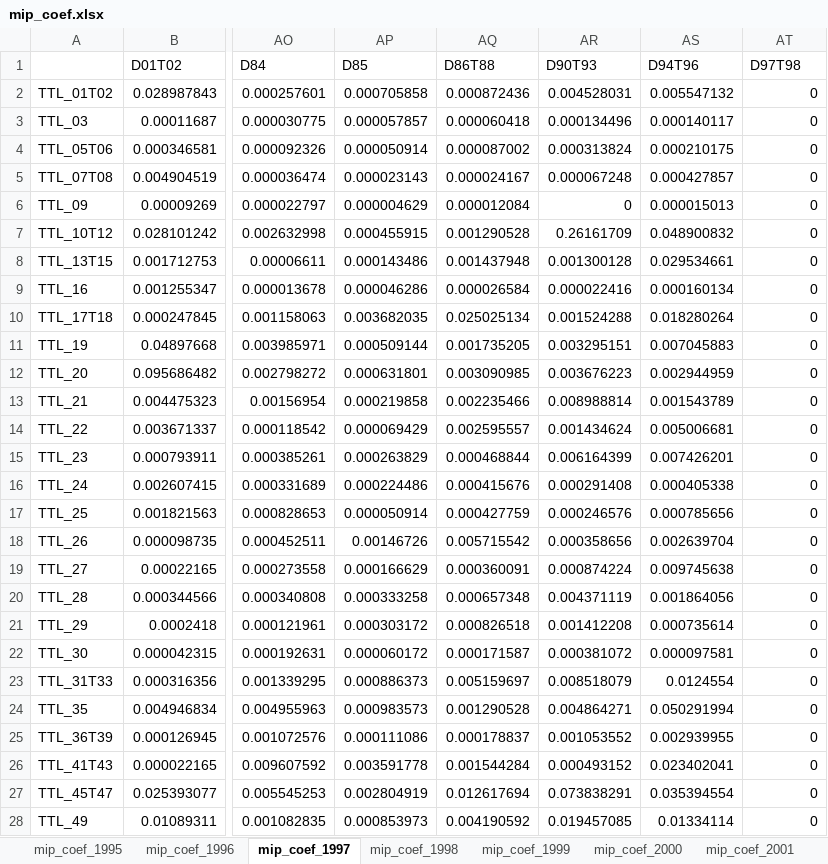
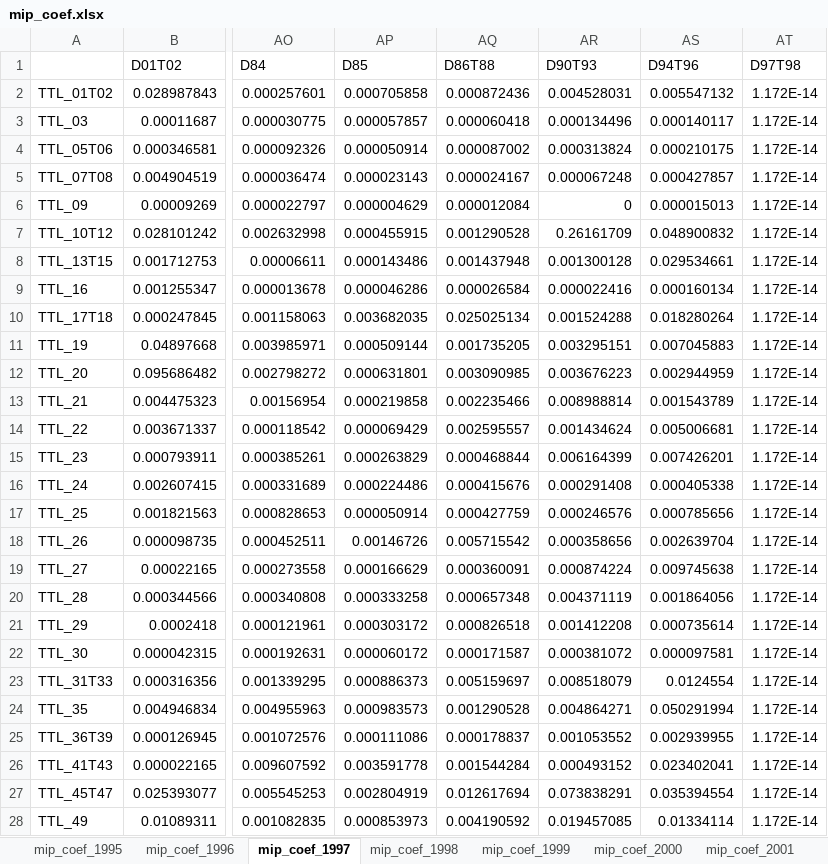
Before and after one commit to paulo-icaro/MIP-OECD, an Excel workbook: mip_coef.xlsx, sheet mip_coef_1997, drawn as a sheet; only a part is shown, gaps mark what is left out; values as stored, in another font and other column widths than the file's, no borders; the diff covers the shown part only; the diff names each change by its address in the sheet, - before the commit and + after, or states it on an @@ line.

```diff
--- a/mip_coef.xlsx (sheet mip_coef_1997)
+++ b/mip_coef.xlsx (sheet mip_coef_1997)
-AT2:AT28 (D97T98): 0
+AT2:AT28 (D97T98): 1.172E-14
```
Also changed, not shown: 1 added row, 1 removed row and 17 edited cells elsewhere in this sheet, sheet mip_coef_2001, sheet mip_coef_2002, sheet mip_coef_2003, sheet mip_coef_2000, sheet mip_coef_1999, sheet mip_coef_2004, 17 more sheets, mip_eigenvalues.xlsx, mip_outputs.xlsx, 3 other files.
